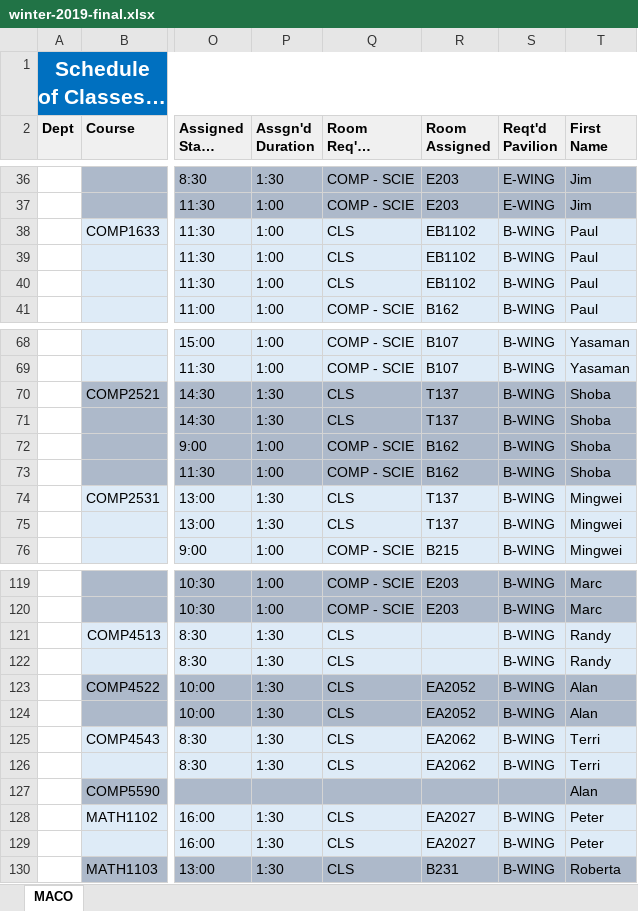
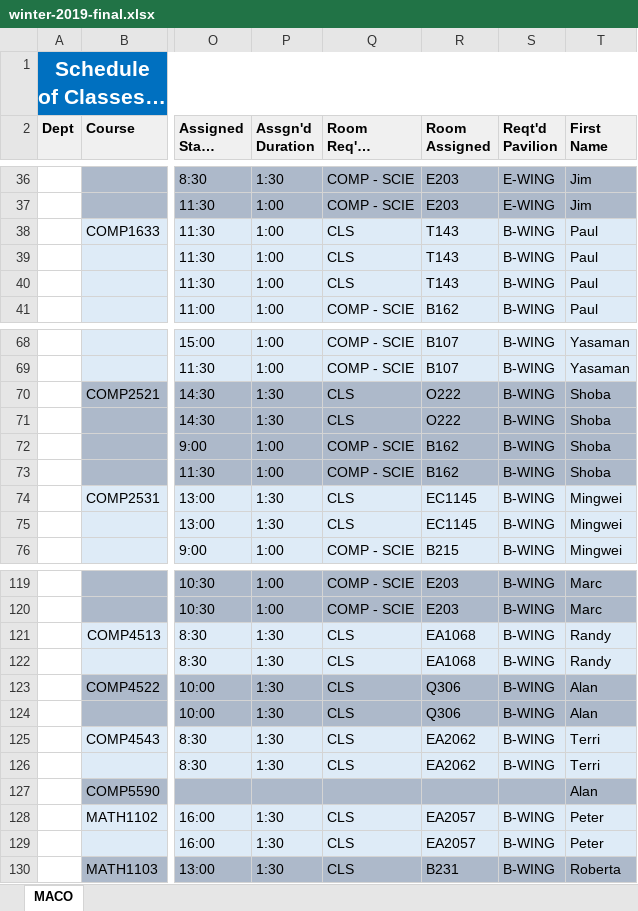
Before and after one commit to jpratt-mru/sandbox-calendar, an Excel workbook: raw-data/winter-2019-final.xlsx, sheet MACO, drawn as a sheet; only a part is shown, gaps mark what is left out; long unchanged cells end in …; values as stored, in another font and other column widths than the file's, no borders; the diff covers the shown part only; the diff names each change by its address in the sheet, - before the commit and + after, or states it on an @@ line.

```diff
--- a/raw-data/winter-2019-final.xlsx (sheet MACO)
+++ b/raw-data/winter-2019-final.xlsx (sheet MACO)
-R38:R40 (Room Assigned): EB1102
+R38:R40 (Room Assigned): T143
-R70:R71 (Room Assigned): T137
+R70:R71 (Room Assigned): O222
-R74:R75 (Room Assigned): T137
+R74:R75 (Room Assigned): EC1145
-R121:R122 (Room Assigned): (empty)
+R121:R122 (Room Assigned): EA1068
-R123:R124 (Room Assigned): EA2052
+R123:R124 (Room Assigned): Q306
-R128:R129 (Room Assigned): EA2027
+R128:R129 (Room Assigned): EA2057
```
Also changed, not shown: 39 edited cells and cell formats elsewhere in this sheet, 1 other file.
